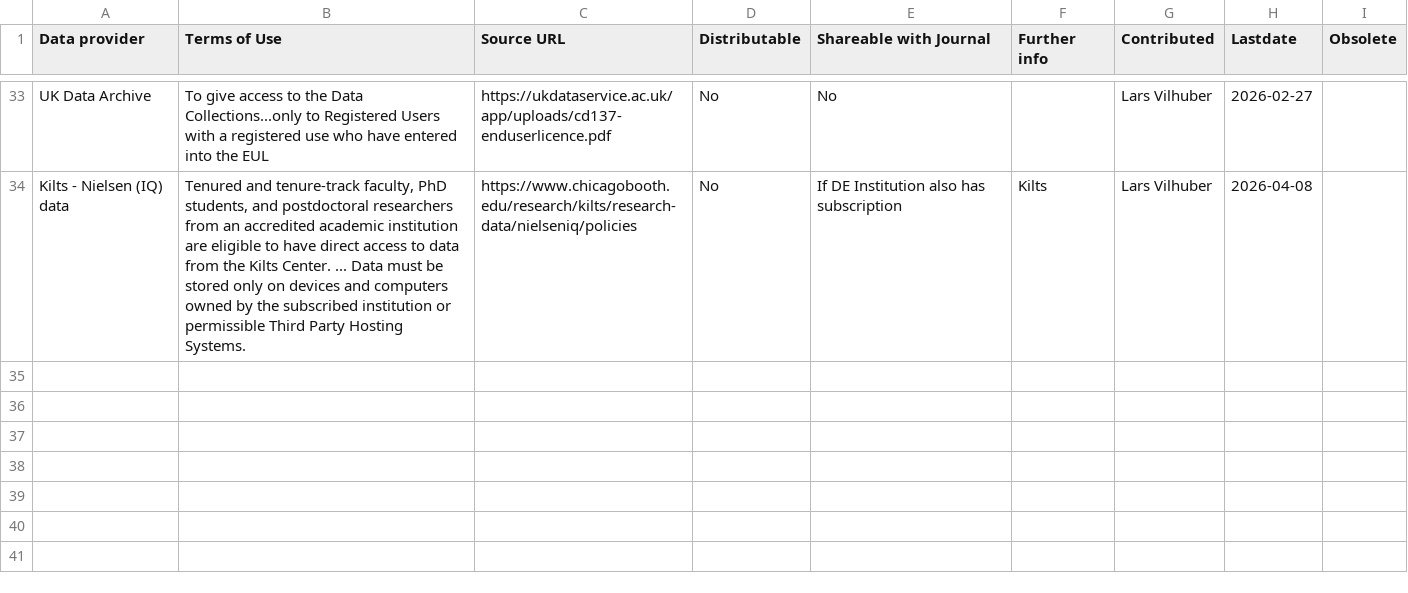
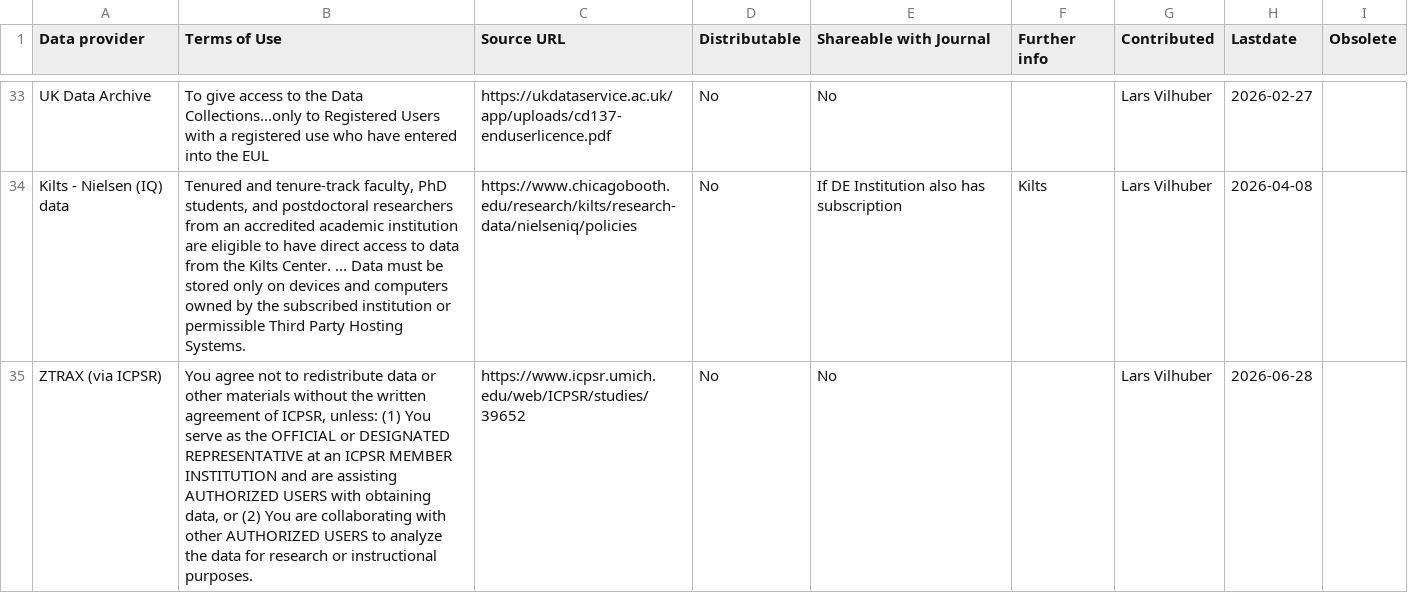
Before and after one commit to social-science-data-editors/reference, a CSV file: _data/termsofuse.csv, drawn as a sheet; only a part is shown, gaps mark what is left out.

```diff
--- a/_data/termsofuse.csv
+++ b/_data/termsofuse.csv
@@ -34 +34,2 @@ UK Data Archive,"To give access to the Data Collections...only to Registered Use
 Kilts - Nielsen (IQ) data,"Tenured and tenure-track faculty, PhD students, and postdoctoral researchers from an accredited academic institution are eligible to have direct access to data from the Kilts Center. ... Data must be stored only on devices and computers owned by the subscribed institution or permissible Third Party Hosting Systems.",https://www.chicagobooth.edu/research/kilts/research-data/nielseniq/policies,No,"If DE Institution also has subscription",Kilts,Lars Vilhuber,2026-04-08
+ZTRAX (via ICPSR),"You agree not to redistribute data or other materials without the written agreement of ICPSR, unless: (1) You serve as the OFFICIAL or DESIGNATED REPRESENTATIVE at an ICPSR MEMBER INSTITUTION and are assisting AUTHORIZED USERS with obtaining data, or (2) You are collaborating with other AUTHORIZED USERS to analyze the data for research or instructional purposes.",https://www.icpsr.umich.edu/web/ICPSR/studies/39652,No,No,,Lars Vilhuber,2026-06-28,
```
